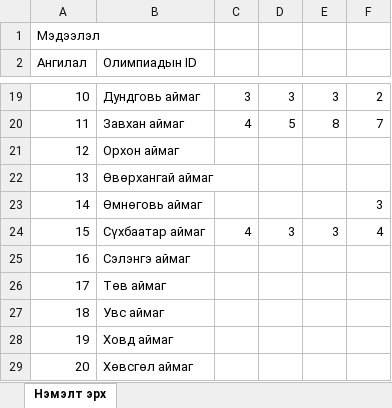
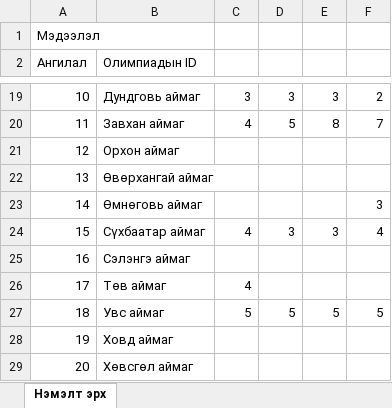
Before and after one commit to baysaa41/mmo, an Excel workbook: additional_quota_new.xlsx, sheet Нэмэлт эрх, drawn as a sheet; only a part is shown, gaps mark what is left out; values as stored, in another font and other column widths than the file's, no borders; the diff names each change by its address in the sheet, - before the commit and + after, or states it on an @@ line.

Commit message:
12.03 quota fix

```diff
--- a/additional_quota_new.xlsx (sheet Нэмэлт эрх)
+++ b/additional_quota_new.xlsx (sheet Нэмэлт эрх)
-C26: (empty)
+C26: 4
-C27: (empty)
+C27: 5
-D27: (empty)
+D27: 5
-E27: (empty)
+E27: 5
-F27: (empty)
+F27: 5
```
Also changed, not shown: 2 other files.
